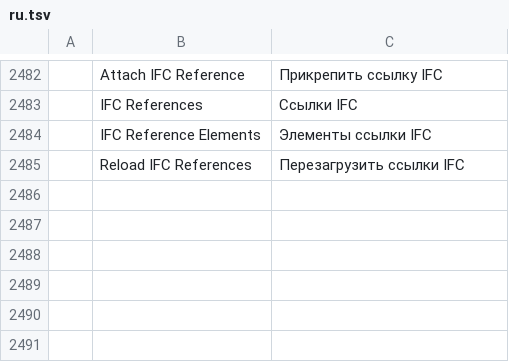
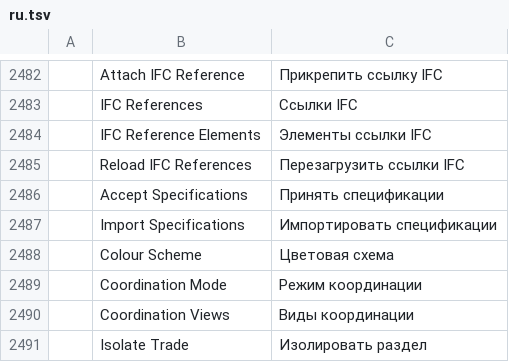
Before and after one commit to AICodeForgedev/cadaddy, a TSV file: crates/ui-egui/src/i18n/ru.tsv, drawn as a sheet; only a part is shown, gaps mark what is left out.

```diff
--- a/crates/ui-egui/src/i18n/ru.tsv
+++ b/crates/ui-egui/src/i18n/ru.tsv
@@ -2485 +2485,7 @@
 	Reload IFC References	Перезагрузить ссылки IFC
+	Accept Specifications	Принять спецификации
+	Import Specifications	Импортировать спецификации
+	Colour Scheme	Цветовая схема
+	Coordination Mode	Режим координации
+	Coordination Views	Виды координации
+	Isolate Trade	Изолировать раздел
```
Also changed, not shown: crates/ui-egui/src/i18n/ar.tsv, crates/ui-egui/src/i18n/es.tsv, 9 other files.
